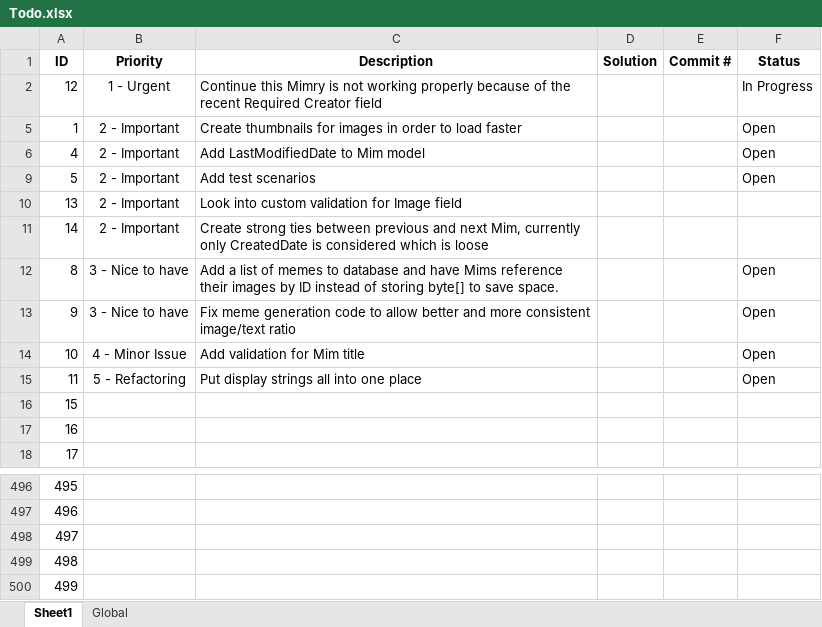
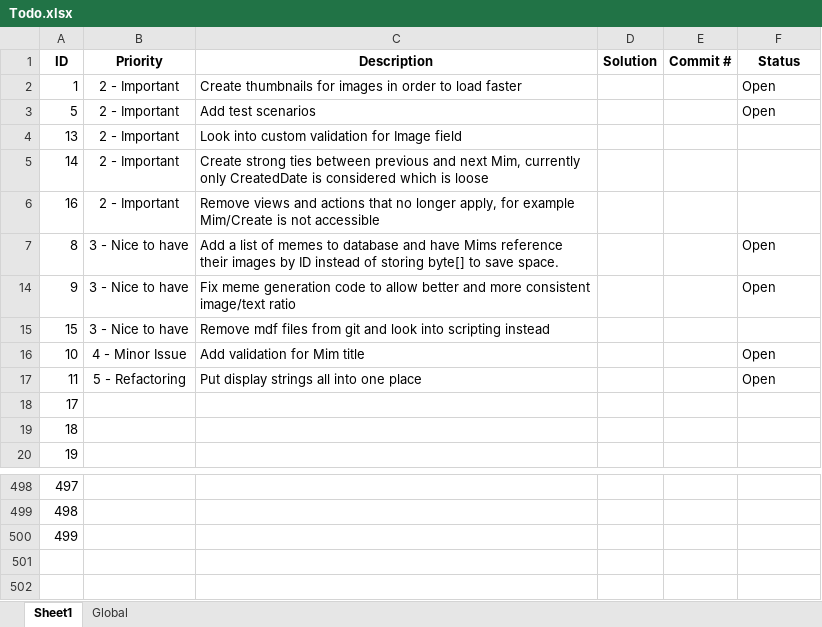
Before and after one commit to lhoang29/mimry, an Excel workbook: Todo.xlsx, sheet Sheet1, drawn as a sheet; only a part is shown, gaps mark what is left out; values as stored, in another font and other column widths than the file's, no borders; removed rows and columns are numbered as before the commit, all else as after; the diff names each change by its address in the sheet, - before the commit and + after, or states it on an @@ line.

Commit message:
Updated todo

```diff
--- a/Todo.xlsx (sheet Sheet1)
+++ b/Todo.xlsx (sheet Sheet1)
-row 2: 12 | 1 - Urgent | Continue this Mimry is not working properly because of the recent Required Creator field |  |  | In Progress
-row 6: 4 | 2 - Important | Add LastModifiedDate to Mim model |  |  | Open
+row 6: 16 | 2 - Important | Remove views and actions that no longer apply, for example Mim/Create is not accessible
+row 15: 15 | 3 - Nice to have | Remove mdf files from git and look into scripting instead
@@ column A (ID) renumbered between rows 18 and 500 @@
-row 499: 498
-row 500: 499
```
Also changed, not shown: hidden cells.
